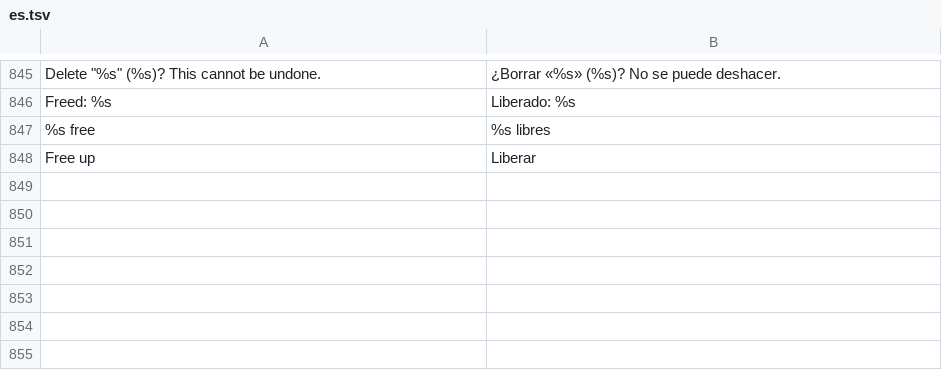
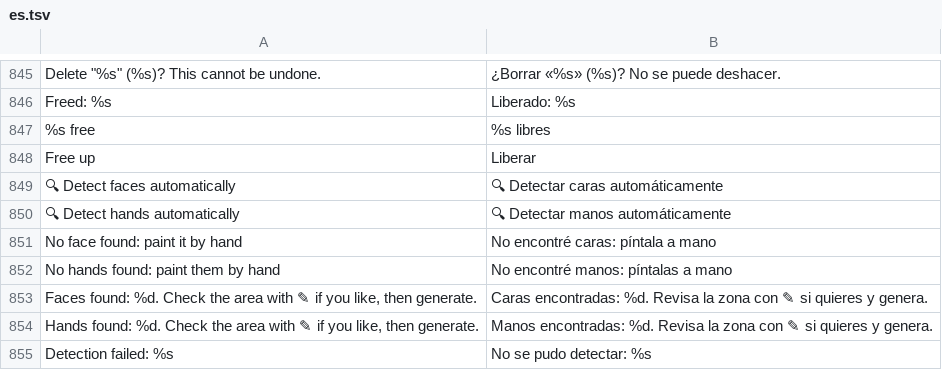
Before and after one commit to GrimmDev-Glitch/hexanima, a TSV file: app/assets/lang/es.tsv, drawn as a sheet; only a part is shown, gaps mark what is left out.

```diff
--- a/app/assets/lang/es.tsv
+++ b/app/assets/lang/es.tsv
@@ -848 +848,8 @@ Freed: %s	Liberado: %s
 Free up	Liberar
+🔍 Detect faces automatically	🔍 Detectar caras automáticamente
+🔍 Detect hands automatically	🔍 Detectar manos automáticamente
+No face found: paint it by hand	No encontré caras: píntala a mano
+No hands found: paint them by hand	No encontré manos: píntalas a mano
+Faces found: %d. Check the area with ✎ if you like, then generate.	Caras encontradas: %d. Revisa la zona con ✎ si quieres y genera.
+Hands found: %d. Check the area with ✎ if you like, then generate.	Manos encontradas: %d. Revisa la zona con ✎ si quieres y genera.
+Detection failed: %s	No se pudo detectar: %s
```
Also changed, not shown: 5 other files.
